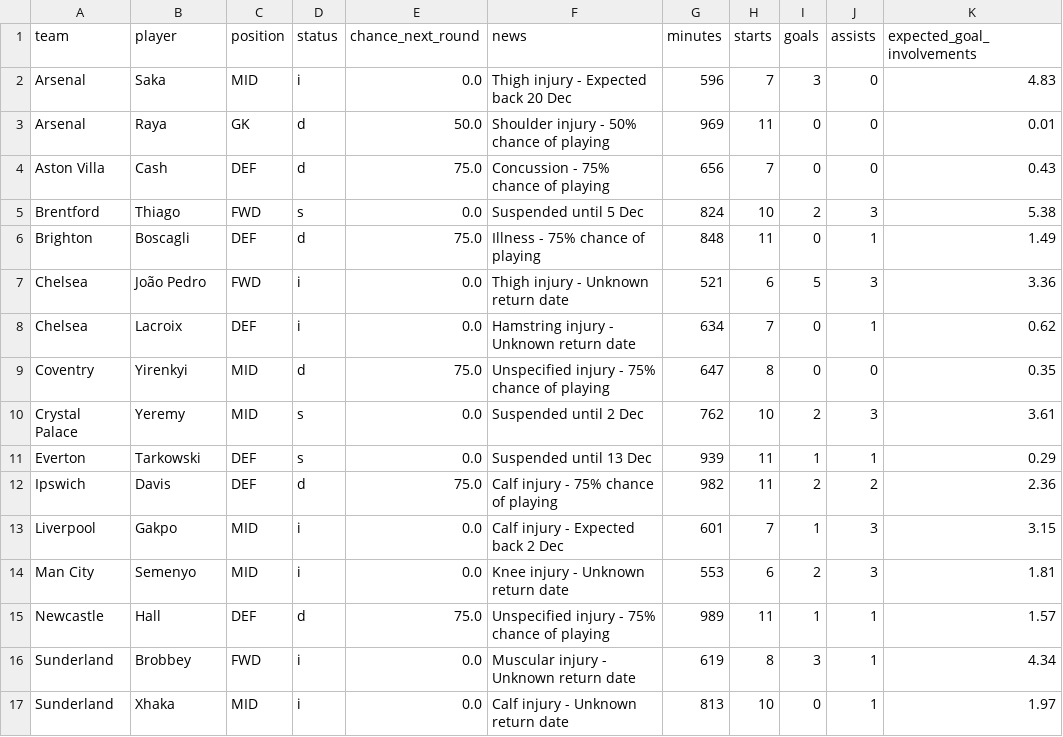
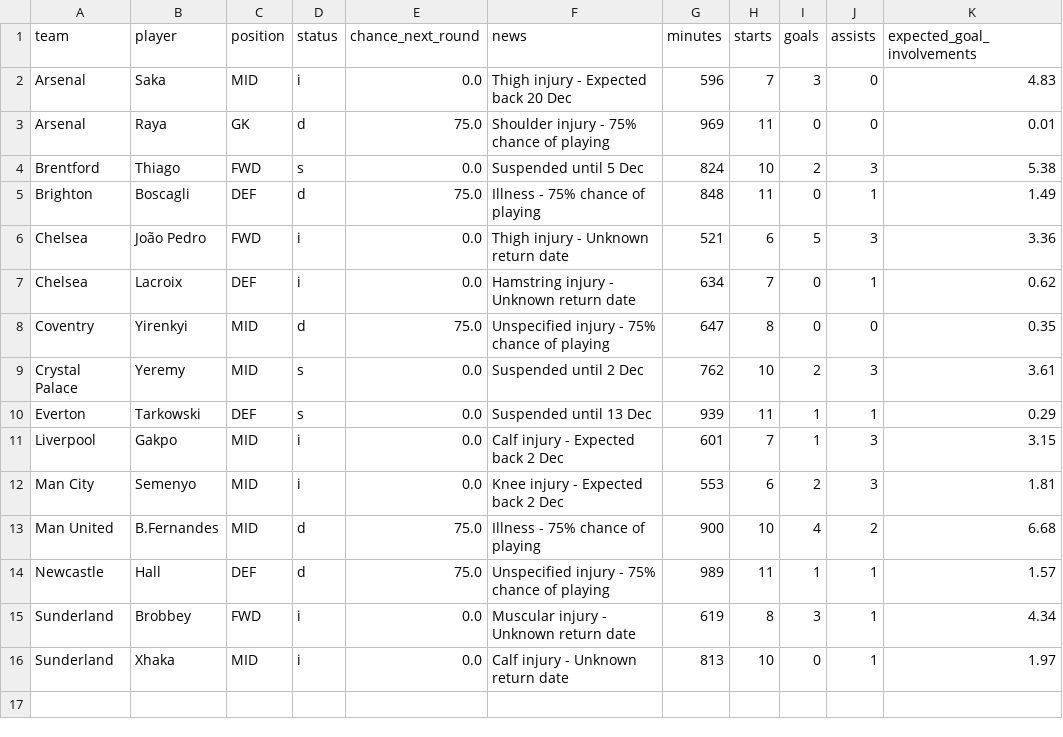
Before and after one commit to Garygunn94/premier-league-predictions, a CSV file: data/upcoming/key_absences.csv, drawn as a sheet.

```diff
--- a/data/upcoming/key_absences.csv
+++ b/data/upcoming/key_absences.csv
@@ -2,4 +2,3 @@ team,player,position,status,chance_next_round,news,minutes,starts,goals,assists,
 Arsenal,Saka,MID,i,0.0,Thigh injury - Expected back 20 Dec,596,7,3,0,4.83
-Arsenal,Raya,GK,d,50.0,Shoulder injury - 50% chance of playing,969,11,0,0,0.01
-Aston Villa,Cash,DEF,d,75.0,Concussion - 75% chance of playing,656,7,0,0,0.43
+Arsenal,Raya,GK,d,75.0,Shoulder injury - 75% chance of playing,969,11,0,0,0.01
 Brentford,Thiago,FWD,s,0.0,Suspended until 5 Dec,824,10,2,3,5.38
@@ -11,5 +10,5 @@ Crystal Palace,Yeremy,MID,s,0.0,Suspended until 2 Dec,762,10,2,3,3.61
 Everton,Tarkowski,DEF,s,0.0,Suspended until 13 Dec,939,11,1,1,0.29
-Ipswich,Davis,DEF,d,75.0,Calf injury - 75% chance of playing,982,11,2,2,2.36
 Liverpool,Gakpo,MID,i,0.0,Calf injury - Expected back 2 Dec,601,7,1,3,3.15
-Man City,Semenyo,MID,i,0.0,Knee injury - Unknown return date,553,6,2,3,1.81
+Man City,Semenyo,MID,i,0.0,Knee injury - Expected back 2 Dec,553,6,2,3,1.81
+Man United,B.Fernandes,MID,d,75.0,Illness - 75% chance of playing,900,10,4,2,6.68
 Newcastle,Hall,DEF,d,75.0,Unspecified injury - 75% chance of playing,989,11,1,1,1.57
```
Also changed, not shown: data/upcoming/fpl_players.csv, 1 other file.
